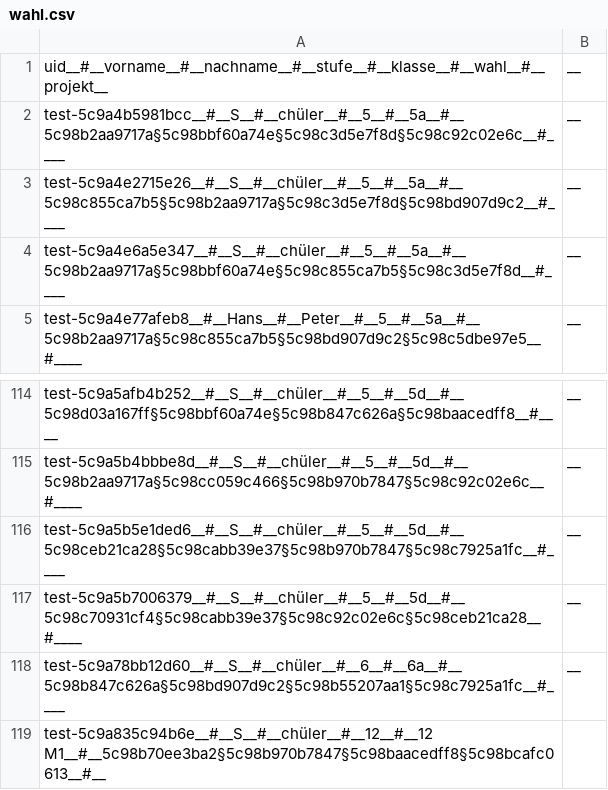
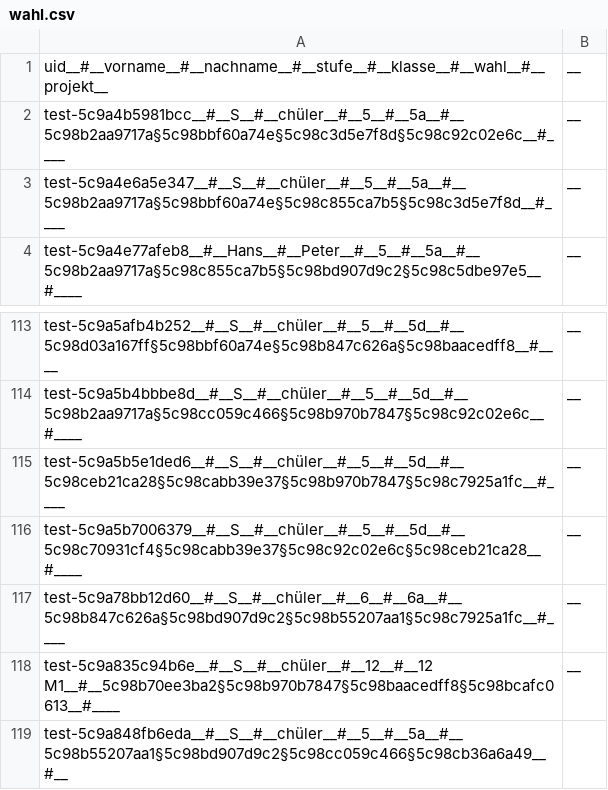
Before and after one commit to Yasamato/Zuteilungsalgorithmus, a CSV file: data/wahl.csv, drawn as a sheet; only a part is shown, gaps mark what is left out.

```diff
--- a/data/wahl.csv
+++ b/data/wahl.csv
@@ -2,3 +2,2 @@ uid__#__vorname__#__nachname__#__stufe__#__klasse__#__wahl__#__projekt__;__
 test-5c9a4b5981bcc__#__S__#__chüler__#__5__#__5a__#__5c98b2aa9717a§5c98bbf60a74e§5c98c3d5e7f8d§5c98c92c02e6c__#____;__
-test-5c9a4e2715e26__#__S__#__chüler__#__5__#__5a__#__5c98c855ca7b5§5c98b2aa9717a§5c98c3d5e7f8d§5c98bd907d9c2__#____;__
 test-5c9a4e6a5e347__#__S__#__chüler__#__5__#__5a__#__5c98b2aa9717a§5c98bbf60a74e§5c98c855ca7b5§5c98c3d5e7f8d__#____;__
@@ -118,2 +117,3 @@ test-5c9a5b7006379__#__S__#__chüler__#__5__#__5d__#__5c98c70931cf4§5c98cabb39e
 test-5c9a78bb12d60__#__S__#__chüler__#__6__#__6a__#__5c98b847c626a§5c98bd907d9c2§5c98b55207aa1§5c98c7925a1fc__#____;__
-test-5c9a835c94b6e__#__S__#__chüler__#__12__#__12 M1__#__5c98b70ee3ba2§5c98b970b7847§5c98baacedff8§5c98bcafc0613__#__
+test-5c9a835c94b6e__#__S__#__chüler__#__12__#__12 M1__#__5c98b70ee3ba2§5c98b970b7847§5c98baacedff8§5c98bcafc0613__#____;__
+test-5c9a848fb6eda__#__S__#__chüler__#__5__#__5a__#__5c98b55207aa1§5c98bd907d9c2§5c98cc059c466§5c98cb36a6a49__#__
```
Also changed, not shown: 1 other file.
